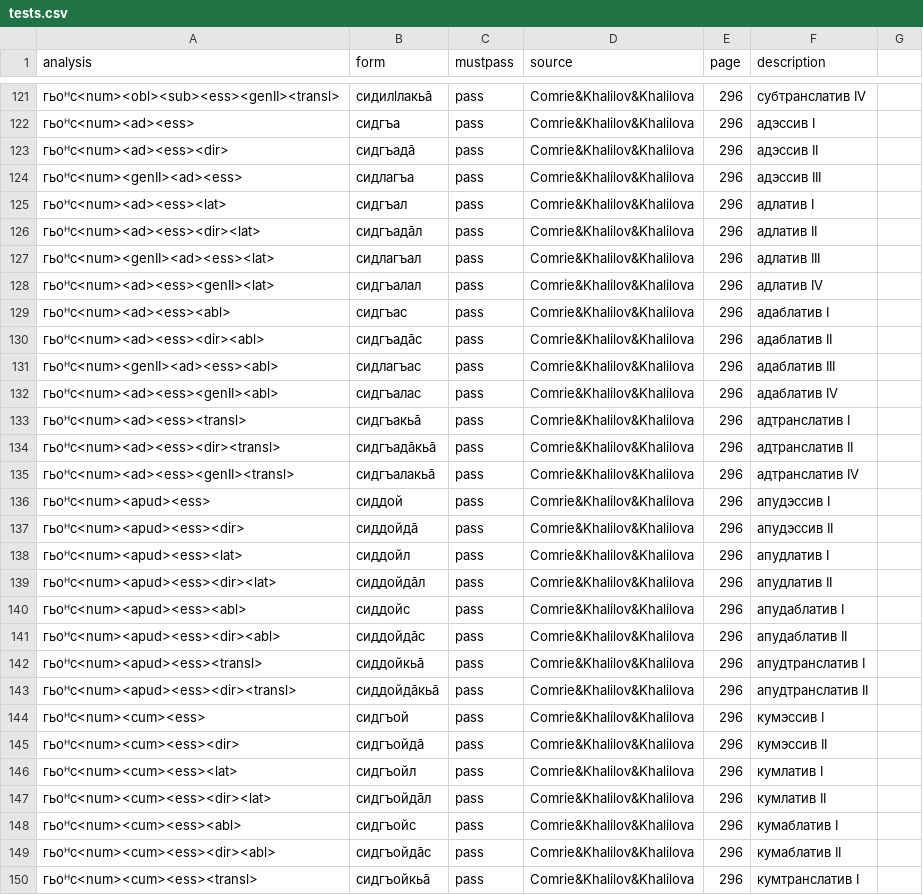
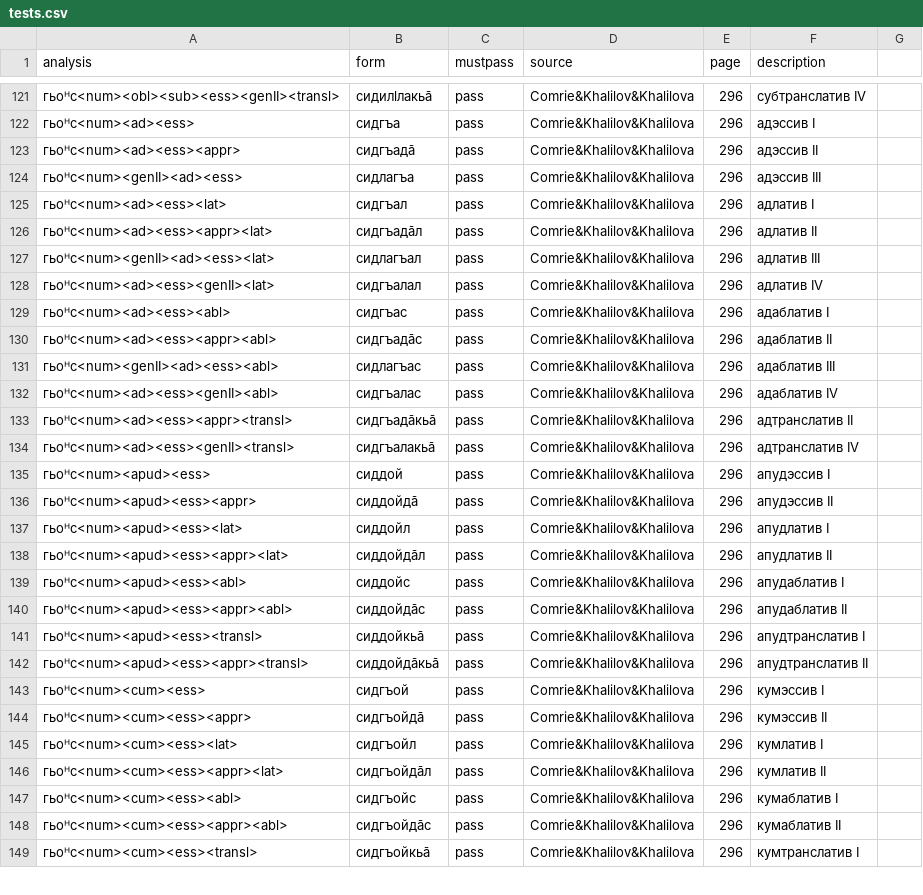
Before and after one commit to LingConLab/bezhta-morph, a CSV file: tests.csv, drawn as a sheet; only a part is shown, gaps mark what is left out; the diff covers the shown part only.

```diff
--- a/tests.csv
+++ b/tests.csv
@@ -122,6 +122,6 @@ analysis,form,mustpass,source,page,description
 гьоᴴс<num><ad><ess>,сидгъа,pass,Comrie&Khalilov&Khalilova,296,адэссив I
-гьоᴴс<num><ad><ess><dir>,сидгъадā,pass,Comrie&Khalilov&Khalilova,296,адэссив II
+гьоᴴс<num><ad><ess><appr>,сидгъадā,pass,Comrie&Khalilov&Khalilova,296,адэссив II
 гьоᴴс<num><genII><ad><ess>,сидлагъа,pass,Comrie&Khalilov&Khalilova,296,адэссив III
 гьоᴴс<num><ad><ess><lat>,сидгъал,pass,Comrie&Khalilov&Khalilova,296,адлатив I
-гьоᴴс<num><ad><ess><dir><lat>,сидгъадāл,pass,Comrie&Khalilov&Khalilova,296,адлатив II
+гьоᴴс<num><ad><ess><appr><lat>,сидгъадāл,pass,Comrie&Khalilov&Khalilova,296,адлатив II
 гьоᴴс<num><genII><ad><ess><lat>,сидлагъал,pass,Comrie&Khalilov&Khalilova,296,адлатив III
@@ -129,22 +129,21 @@ analysis,form,mustpass,source,page,description
 гьоᴴс<num><ad><ess><abl>,сидгъас,pass,Comrie&Khalilov&Khalilova,296,адаблатив I
-гьоᴴс<num><ad><ess><dir><abl>,сидгъадāс,pass,Comrie&Khalilov&Khalilova,296,адаблатив II
+гьоᴴс<num><ad><ess><appr><abl>,сидгъадāс,pass,Comrie&Khalilov&Khalilova,296,адаблатив II
 гьоᴴс<num><genII><ad><ess><abl>,сидлагъас,pass,Comrie&Khalilov&Khalilova,296,адаблатив III
 гьоᴴс<num><ad><ess><genII><abl>,сидгъалас,pass,Comrie&Khalilov&Khalilova,296,адаблатив IV
-гьоᴴс<num><ad><ess><transl>,сидгъакьā,pass,Comrie&Khalilov&Khalilova,296,адтранслатив I
-гьоᴴс<num><ad><ess><dir><transl>,сидгъадāкьā,pass,Comrie&Khalilov&Khalilova,296,адтранслатив II
+гьоᴴс<num><ad><ess><appr><transl>,сидгъадāкьā,pass,Comrie&Khalilov&Khalilova,296,адтранслатив II
 гьоᴴс<num><ad><ess><genII><transl>,сидгъалакьā,pass,Comrie&Khalilov&Khalilova,296,адтранслатив IV
 гьоᴴс<num><apud><ess>,сиддой,pass,Comrie&Khalilov&Khalilova,296,апудэссив I
-гьоᴴс<num><apud><ess><dir>,сиддойдā,pass,Comrie&Khalilov&Khalilova,296,апудэссив II
+гьоᴴс<num><apud><ess><appr>,сиддойдā,pass,Comrie&Khalilov&Khalilova,296,апудэссив II
 гьоᴴс<num><apud><ess><lat>,сиддойл,pass,Comrie&Khalilov&Khalilova,296,апудлатив I
-гьоᴴс<num><apud><ess><dir><lat>,сиддойдāл,pass,Comrie&Khalilov&Khalilova,296,апудлатив II
+гьоᴴс<num><apud><ess><appr><lat>,сиддойдāл,pass,Comrie&Khalilov&Khalilova,296,апудлатив II
 гьоᴴс<num><apud><ess><abl>,сиддойс,pass,Comrie&Khalilov&Khalilova,296,апудаблатив I
-гьоᴴс<num><apud><ess><dir><abl>,сиддойдāс,pass,Comrie&Khalilov&Khalilova,296,апудаблатив II
+гьоᴴс<num><apud><ess><appr><abl>,сиддойдāс,pass,Comrie&Khalilov&Khalilova,296,апудаблатив II
 гьоᴴс<num><apud><ess><transl>,сиддойкьā,pass,Comrie&Khalilov&Khalilova,296,апудтранслатив I
-гьоᴴс<num><apud><ess><dir><transl>,сиддойдāкьā,pass,Comrie&Khalilov&Khalilova,296,апудтранслатив II
+гьоᴴс<num><apud><ess><appr><transl>,сиддойдāкьā,pass,Comrie&Khalilov&Khalilova,296,апудтранслатив II
 гьоᴴс<num><cum><ess>,сидгъой,pass,Comrie&Khalilov&Khalilova,296,кумэссив I
-гьоᴴс<num><cum><ess><dir>,сидгъойдā,pass,Comrie&Khalilov&Khalilova,296,кумэссив II
+гьоᴴс<num><cum><ess><appr>,сидгъойдā,pass,Comrie&Khalilov&Khalilova,296,кумэссив II
 гьоᴴс<num><cum><ess><lat>,сидгъойл,pass,Comrie&Khalilov&Khalilova,296,кумлатив I
-гьоᴴс<num><cum><ess><dir><lat>,сидгъойдāл,pass,Comrie&Khalilov&Khalilova,296,кумлатив II
+гьоᴴс<num><cum><ess><appr><lat>,сидгъойдāл,pass,Comrie&Khalilov&Khalilova,296,кумлатив II
 гьоᴴс<num><cum><ess><abl>,сидгъойс,pass,Comrie&Khalilov&Khalilova,296,кумаблатив I
-гьоᴴс<num><cum><ess><dir><abl>,сидгъойдāс,pass,Comrie&Khalilov&Khalilova,296,кумаблатив II
+гьоᴴс<num><cum><ess><appr><abl>,сидгъойдāс,pass,Comrie&Khalilov&Khalilova,296,кумаблатив II
 гьоᴴс<num><cum><ess><transl>,сидгъойкьā,pass,Comrie&Khalilov&Khalilova,296,кумтранслатив I
```
Also changed, not shown: 3 removed rows and 34 edited cells elsewhere in this file, 45 other files.
